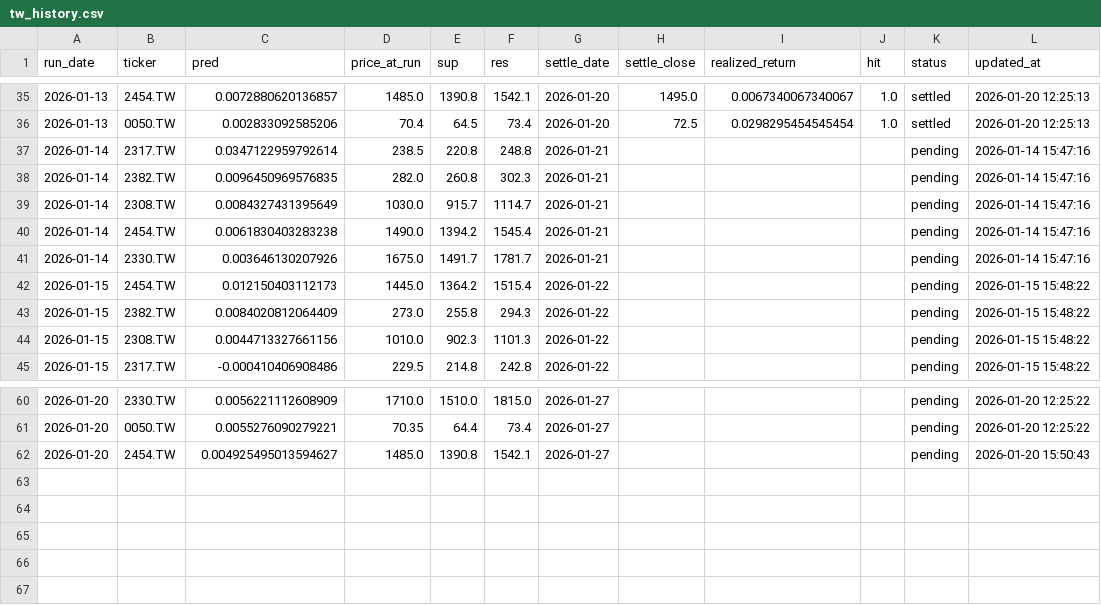
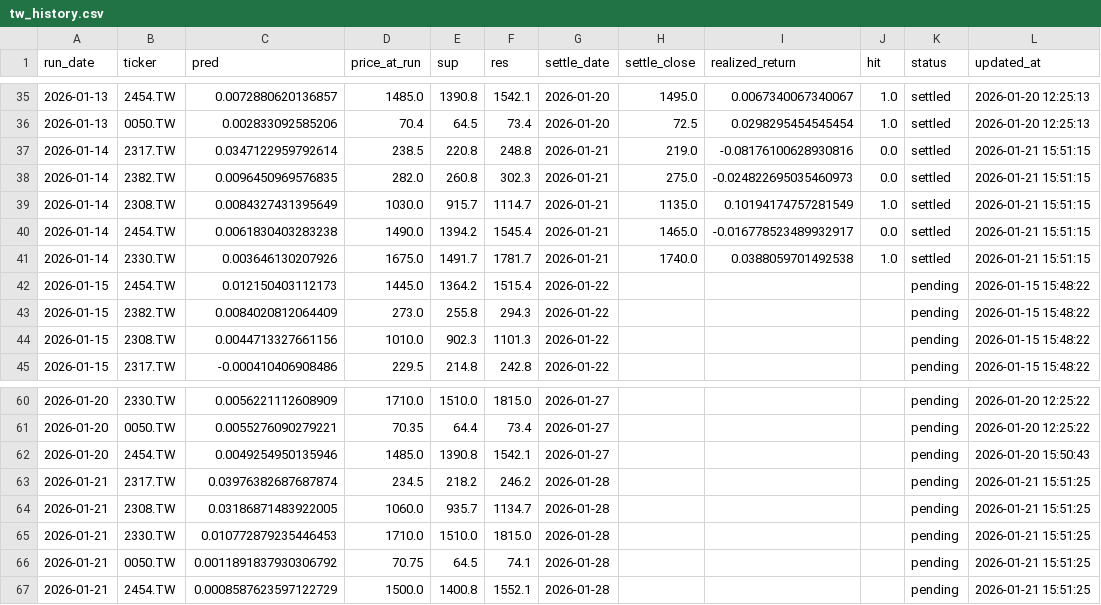
Before and after one commit to chehao0221/taiwan-stock-ai, a CSV file: tw_history.csv, drawn as a sheet; only a part is shown, gaps mark what is left out.

```diff
--- a/tw_history.csv
+++ b/tw_history.csv
@@ -36,7 +36,7 @@
 2026-01-13,0050.TW,0.002833092585206,70.4,64.5,73.4,2026-01-20,72.5,0.0298295454545454,1.0,settled,2026-01-20 12:25:13
-2026-01-14,2317.TW,0.0347122959792614,238.5,220.8,248.8,2026-01-21,,,,pending,2026-01-14 15:47:16
-2026-01-14,2382.TW,0.0096450969576835,282.0,260.8,302.3,2026-01-21,,,,pending,2026-01-14 15:47:16
-2026-01-14,2308.TW,0.0084327431395649,1030.0,915.7,1114.7,2026-01-21,,,,pending,2026-01-14 15:47:16
-2026-01-14,2454.TW,0.0061830403283238,1490.0,1394.2,1545.4,2026-01-21,,,,pending,2026-01-14 15:47:16
-2026-01-14,2330.TW,0.003646130207926,1675.0,1491.7,1781.7,2026-01-21,,,,pending,2026-01-14 15:47:16
+2026-01-14,2317.TW,0.0347122959792614,238.5,220.8,248.8,2026-01-21,219.0,-0.08176100628930816,0.0,settled,2026-01-21 15:51:15
+2026-01-14,2382.TW,0.0096450969576835,282.0,260.8,302.3,2026-01-21,275.0,-0.024822695035460973,0.0,settled,2026-01-21 15:51:15
+2026-01-14,2308.TW,0.0084327431395649,1030.0,915.7,1114.7,2026-01-21,1135.0,0.10194174757281549,1.0,settled,2026-01-21 15:51:15
+2026-01-14,2454.TW,0.0061830403283238,1490.0,1394.2,1545.4,2026-01-21,1465.0,-0.016778523489932917,0.0,settled,2026-01-21 15:51:15
+2026-01-14,2330.TW,0.003646130207926,1675.0,1491.7,1781.7,2026-01-21,1740.0,0.0388059701492538,1.0,settled,2026-01-21 15:51:15
 2026-01-15,2454.TW,0.012150403112173,1445.0,1364.2,1515.4,2026-01-22,,,,pending,2026-01-15 15:48:22
@@ -61,2 +61,7 @@
 2026-01-20,0050.TW,0.0055276090279221,70.35,64.4,73.4,2026-01-27,,,,pending,2026-01-20 12:25:22
-2026-01-20,2454.TW,0.004925495013594627,1485.0,1390.8,1542.1,2026-01-27,,,,pending,2026-01-20 15:50:43
+2026-01-20,2454.TW,0.0049254950135946,1485.0,1390.8,1542.1,2026-01-27,,,,pending,2026-01-20 15:50:43
+2026-01-21,2317.TW,0.03976382687687874,234.5,218.2,246.2,2026-01-28,,,,pending,2026-01-21 15:51:25
+2026-01-21,2308.TW,0.03186871483922005,1060.0,935.7,1134.7,2026-01-28,,,,pending,2026-01-21 15:51:25
+2026-01-21,2330.TW,0.010772879235446453,1710.0,1510.0,1815.0,2026-01-28,,,,pending,2026-01-21 15:51:25
+2026-01-21,0050.TW,0.0011891837930306792,70.75,64.5,74.1,2026-01-28,,,,pending,2026-01-21 15:51:25
+2026-01-21,2454.TW,0.0008587623597122729,1500.0,1400.8,1552.1,2026-01-28,,,,pending,2026-01-21 15:51:25
```
